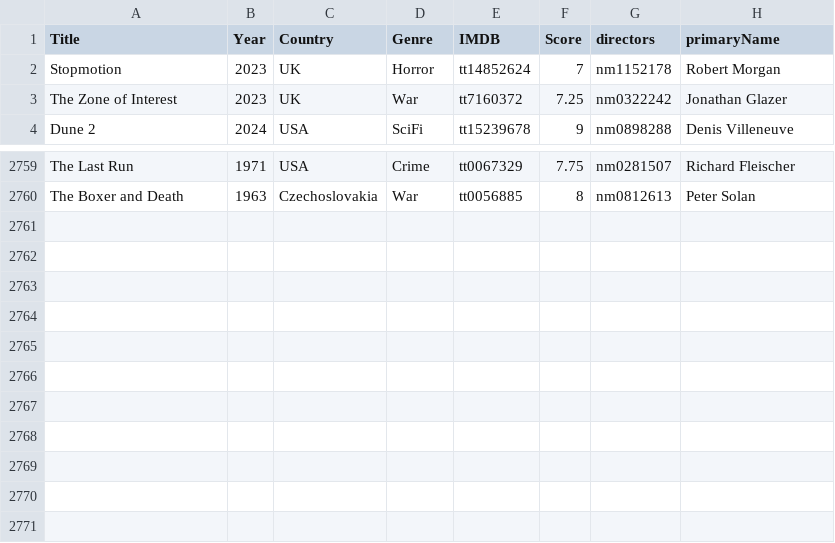
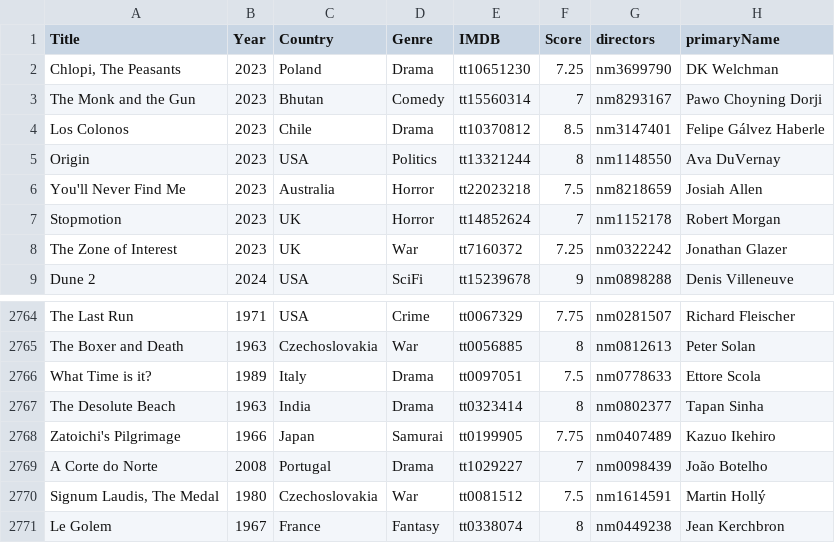
Before and after one commit to jpneto/movies, a CSV file: movies/best_movies_info.csv, drawn as a sheet; only a part is shown, gaps mark what is left out; the diff names each change by its address in the sheet, - before the commit and + after, or states it on an @@ line.

```diff
--- a/movies/best_movies_info.csv
+++ b/movies/best_movies_info.csv
+row 2: Chlopi, The Peasants | 2023 | Poland | Drama | tt10651230 | 7.25 | nm3699790 | DK Welchman
+row 3: The Monk and the Gun | 2023 | Bhutan | Comedy | tt15560314 | 7 | nm8293167 | Pawo Choyning Dorji
+row 4: Los Colonos | 2023 | Chile | Drama | tt10370812 | 8.5 | nm3147401 | Felipe Gálvez Haberle
+row 5: Origin | 2023 | USA | Politics | tt13321244 | 8 | nm1148550 | Ava DuVernay
+row 6: You'll Never Find Me | 2023 | Australia | Horror | tt22023218 | 7.5 | nm8218659 | Josiah Allen
+row 2766: What Time is it? | 1989 | Italy | Drama | tt0097051 | 7.5 | nm0778633 | Ettore Scola
+row 2767: The Desolute Beach | 1963 | India | Drama | tt0323414 | 8 | nm0802377 | Tapan Sinha
+row 2768: Zatoichi's Pilgrimage | 1966 | Japan | Samurai | tt0199905 | 7.75 | nm0407489 | Kazuo Ikehiro
+row 2769: A Corte do Norte | 2008 | Portugal | Drama | tt1029227 | 7 | nm0098439 | João Botelho
+row 2770: Signum Laudis, The Medal | 1980 | Czechoslovakia | War | tt0081512 | 7.5 | nm1614591 | Martin Hollý
+row 2771: Le Golem | 1967 | France | Fantasy | tt0338074 | 8 | nm0449238 | Jean Kerchbron
```
Also changed, not shown: movies/ratings.csv.
